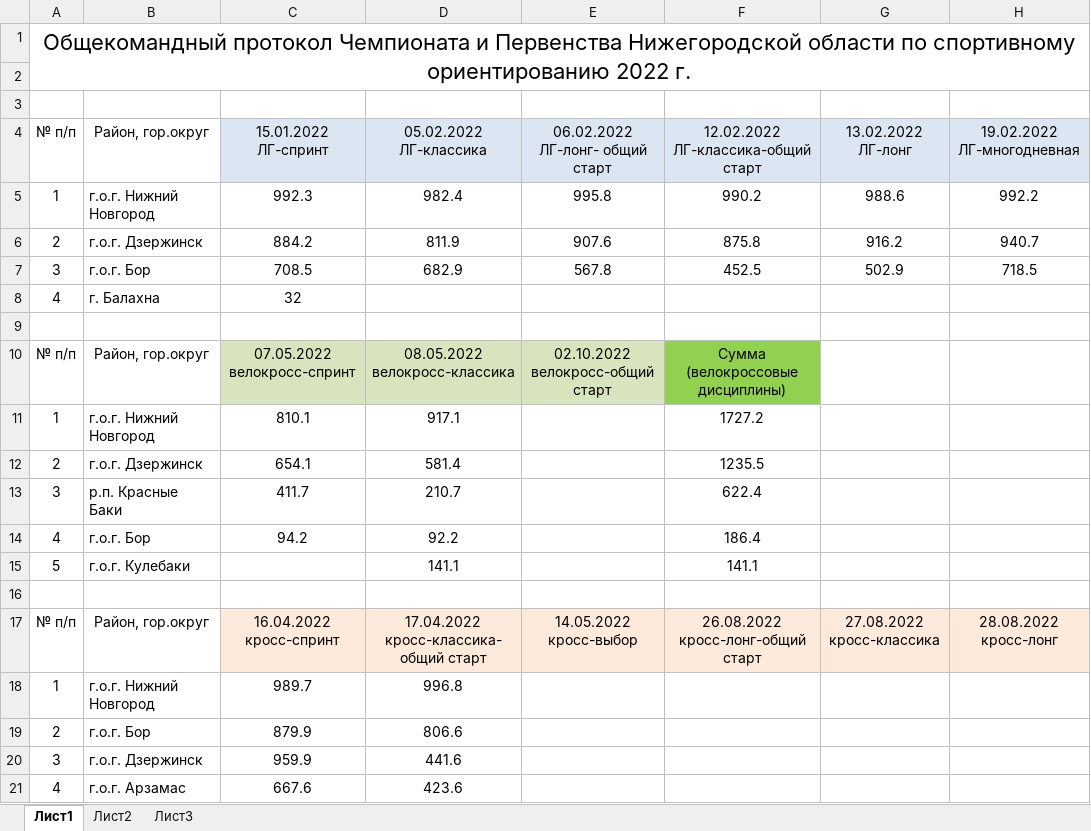
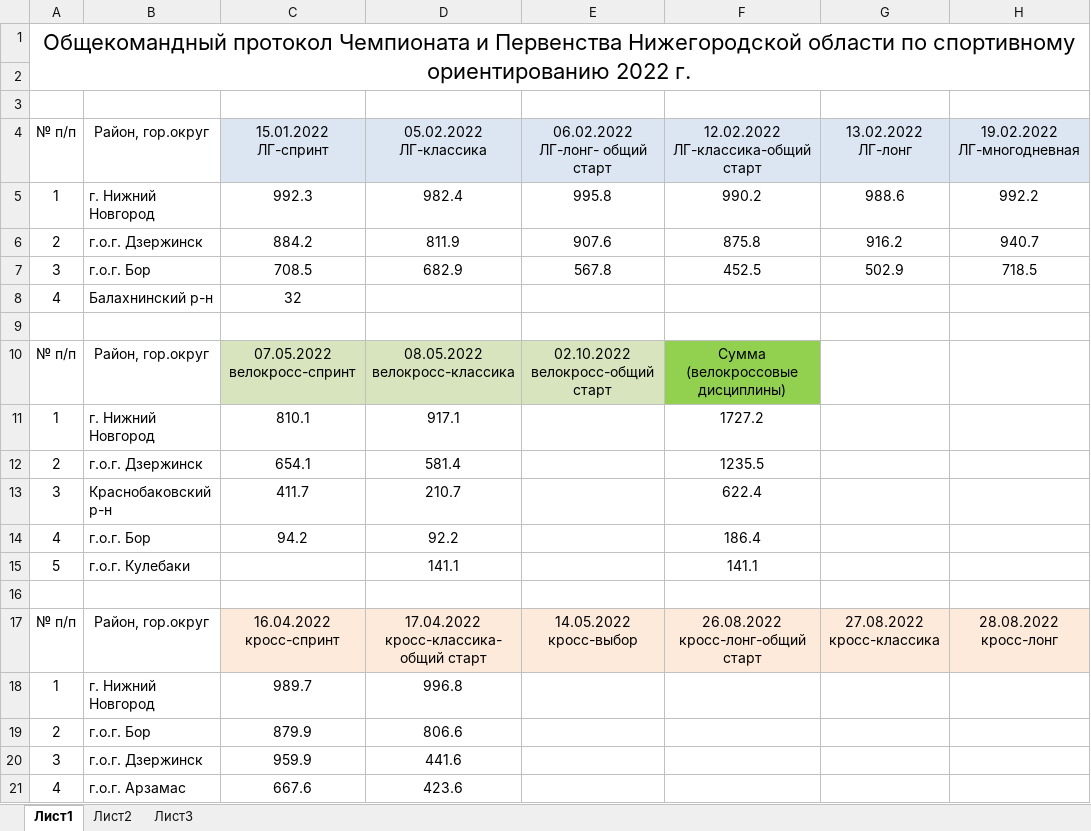
Before and after one commit to o-52/fsono, an Excel workbook: 2022/komandnye/Komandnye_2022.xlsx, sheet Лист1, drawn as a sheet; only a part is shown; values as stored, in another font and other column widths than the file's, no borders; charts and pictures not drawn; the diff covers the shown part only; the diff names each change by its address in the sheet, - before the commit and + after, or states it on an @@ line.

```diff
--- a/2022/komandnye/Komandnye_2022.xlsx (sheet Лист1)
+++ b/2022/komandnye/Komandnye_2022.xlsx (sheet Лист1)
-B5: г.о.г. Нижний Новгород
+B5: г. Нижний Новгород
-B8: г. Балахна
+B8: Балахнинский р-н
-B11: г.о.г. Нижний Новгород
+B11: г. Нижний Новгород
-B13: р.п. Красные Баки
+B13: Краснобаковский р-н
-B18: г.о.г. Нижний Новгород
+B18: г. Нижний Новгород
```
Also changed, not shown: 5 edited cells elsewhere in this sheet, 5 other files.
